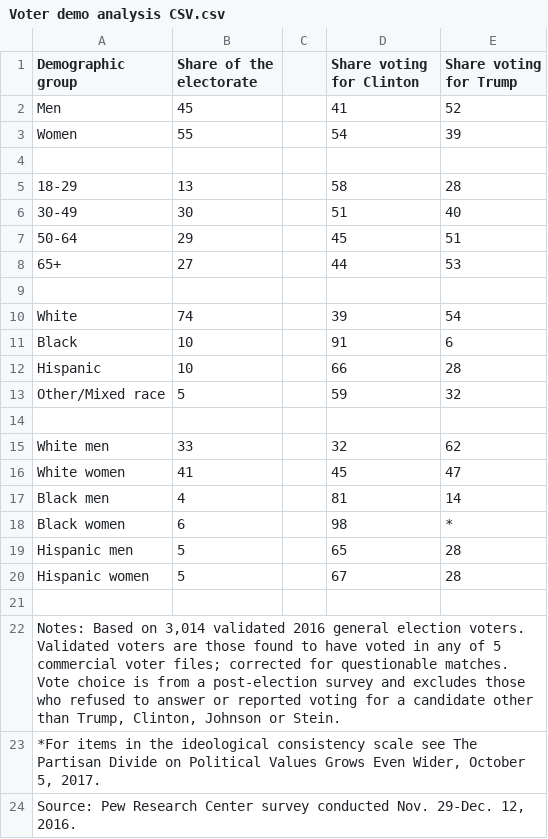
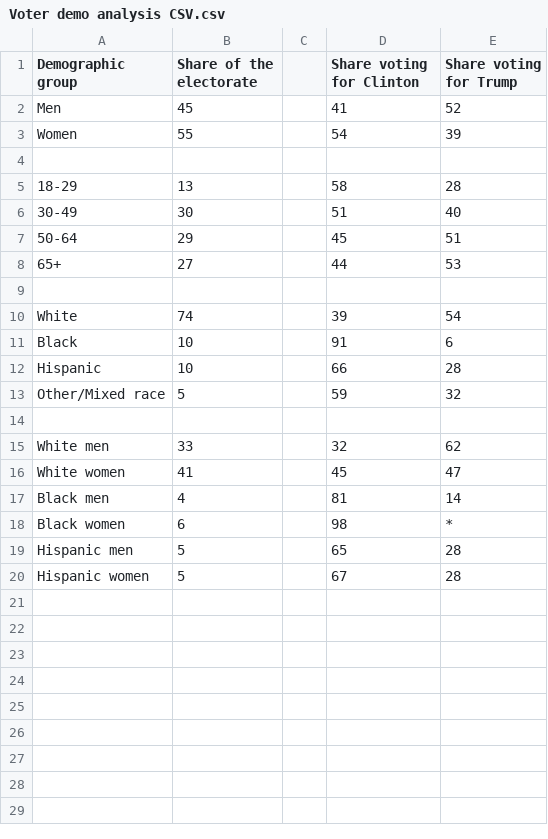
Before and after one commit to mpiccorossi/experimental, a CSV file: Voter demo analysis CSV.csv, drawn as a sheet.

Commit message:
Update Voter demo analysis CSV.csv

```diff
--- a/Voter demo analysis CSV.csv
+++ b/Voter demo analysis CSV.csv
@@ -20,5 +20 @@ Hispanic men,5,,65,28
 Hispanic women,5,,67,28
-
-"Notes: Based on 3,014 validated 2016 general election voters. Validated voters are those found to have voted in any of 5 commercial voter files; corrected for questionable matches. Vote choice is from a post-election survey and excludes those who refused to answer or reported voting for a candidate other than Trump, Clinton, Johnson or Stein.",,,,
-"*For items in the ideological consistency scale see The Partisan Divide on Political Values Grows Even Wider, October 5, 2017.",,,,
-"Source: Pew Research Center survey conducted Nov. 29-Dec. 12, 2016.  ",,,,
```
